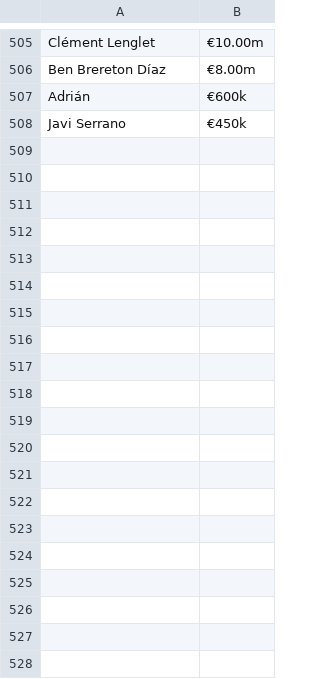
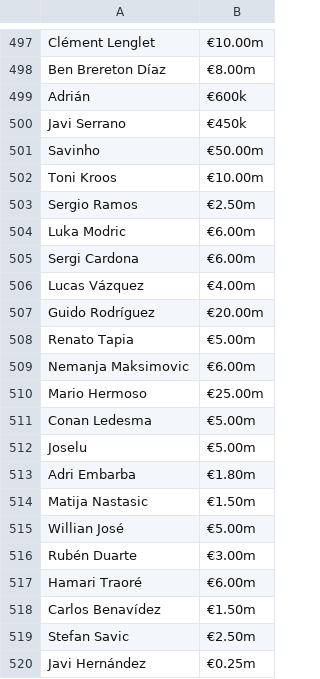
Before and after one commit to MorShow/players-market-value-prediction, a CSV file: data/laliga_player_values.csv, drawn as a sheet; only a part is shown, gaps mark what is left out; the diff covers the shown part only.

Commit message:
Five new tables with market values added in order to fill NaN values for some players

```diff
--- a/data/laliga_player_values.csv
+++ b/data/laliga_player_values.csv
@@ -508 +500,21 @@ Adrián,€600k
 Javi Serrano,€450k  
+Savinho,€50.00m
+Toni Kroos,€10.00m
+Sergio Ramos,€2.50m
+Luka Modric,€6.00m
+Sergi Cardona,€6.00m
+Lucas Vázquez,€4.00m
+Guido Rodríguez,€20.00m
+Renato Tapia,€5.00m
+Nemanja Maksimovic,€6.00m
+Mario Hermoso,€25.00m
+Conan Ledesma,€5.00m
+Joselu,€5.00m
+Adri Embarba,€1.80m
+Matija Nastasic,€1.50m
+Willian José,€5.00m
+Rubén Duarte,€3.00m
+Hamari Traoré,€6.00m
+Carlos Benavídez,€1.50m
+Stefan Savic,€2.50m
+Javi Hernández,€0.25m
```
Also changed, not shown: 20 added rows, 8 removed rows and 19 edited cells elsewhere in this file, data/bundesliga_player_values.csv, data/ligaportugal_player_values.csv, 15 other files.
